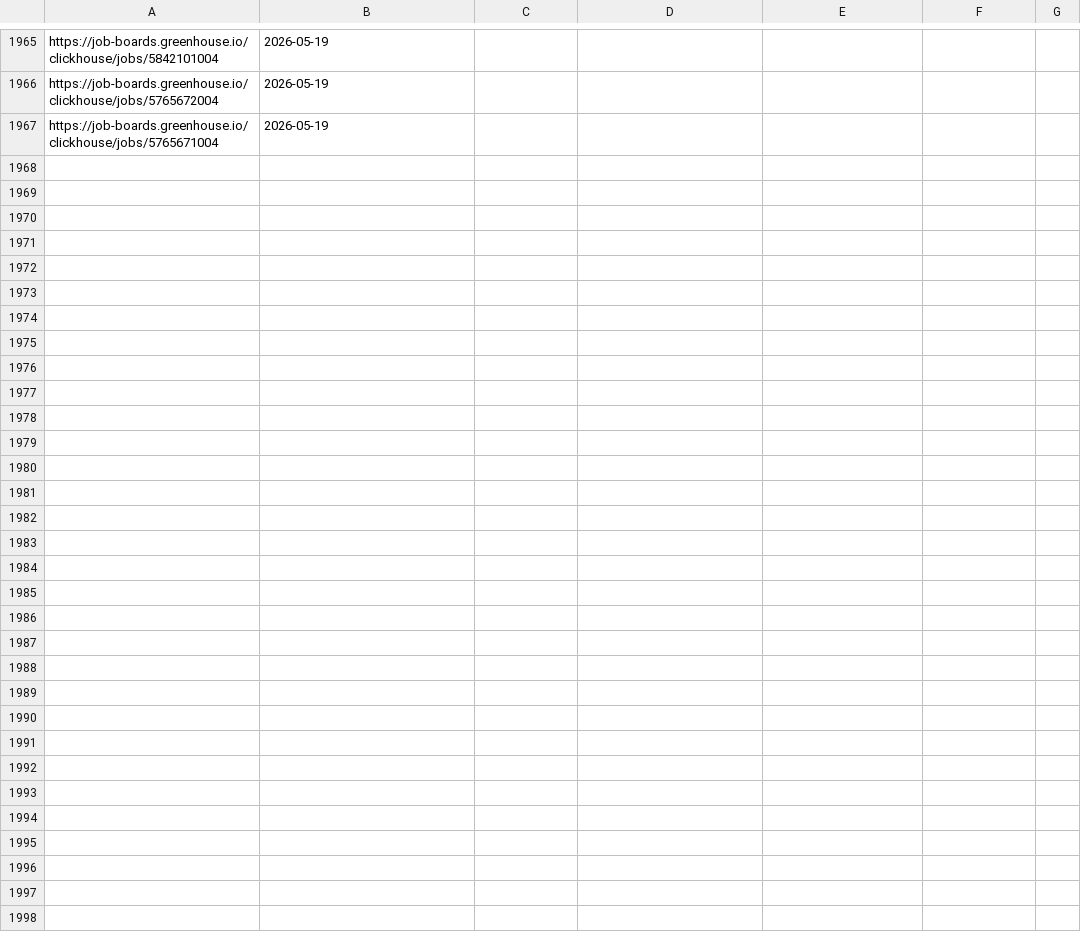
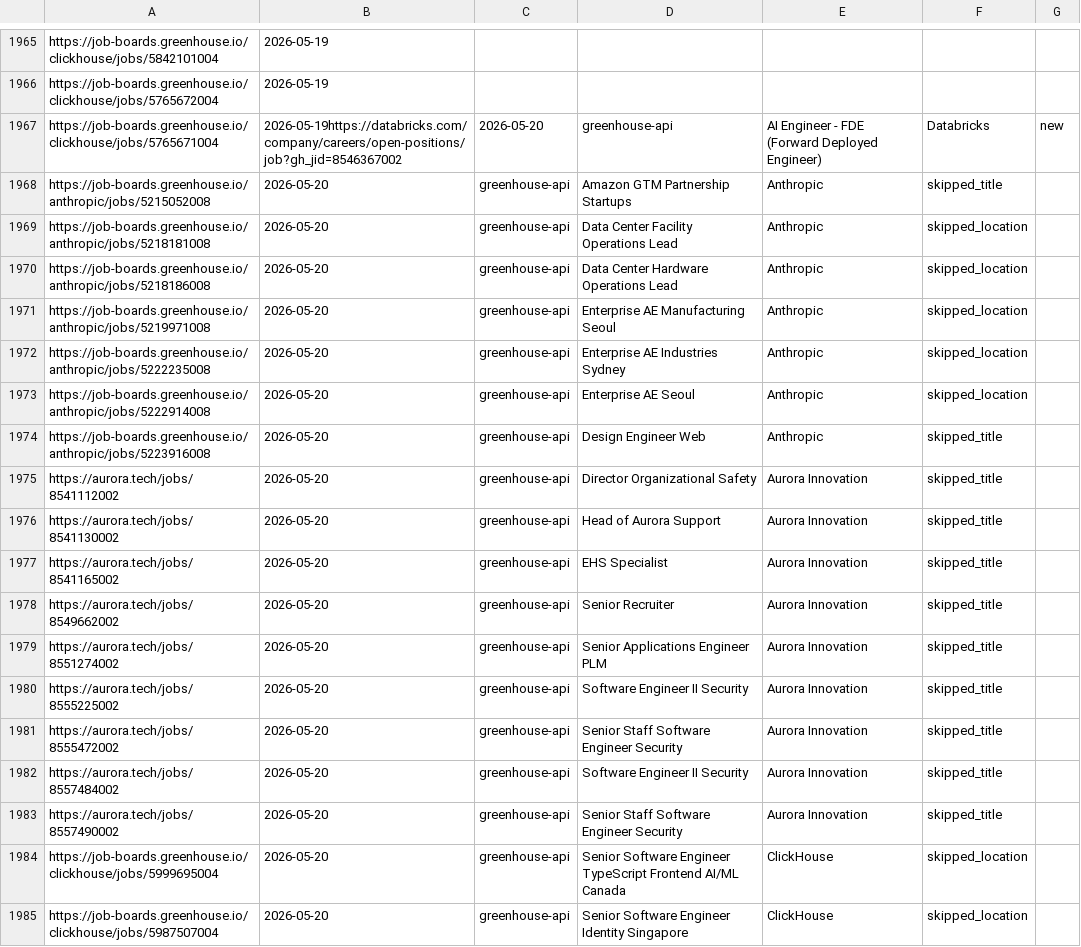
Before and after one commit to kcirtapfromspace/career-ops, a TSV file: data/scan-history.tsv, drawn as a sheet; only a part is shown, gaps mark what is left out.

```diff
--- a/data/scan-history.tsv
+++ b/data/scan-history.tsv
@@ -1966,2 +1966,20 @@ https://job-boards.greenhouse.io/clickhouse/jobs/5842101004	2026-05-19
 https://job-boards.greenhouse.io/clickhouse/jobs/5765672004	2026-05-19
-https://job-boards.greenhouse.io/clickhouse/jobs/5765671004	2026-05-19
+https://job-boards.greenhouse.io/clickhouse/jobs/5765671004	2026-05-19https://databricks.com/company/careers/open-positions/job?gh_jid=8546367002	2026-05-20	greenhouse-api	AI Engineer - FDE (Forward Deployed Engineer)	Databricks	new
+https://job-boards.greenhouse.io/anthropic/jobs/5215052008	2026-05-20	greenhouse-api	Amazon GTM Partnership Startups	Anthropic	skipped_title
+https://job-boards.greenhouse.io/anthropic/jobs/5218181008	2026-05-20	greenhouse-api	Data Center Facility Operations Lead	Anthropic	skipped_location
+https://job-boards.greenhouse.io/anthropic/jobs/5218186008	2026-05-20	greenhouse-api	Data Center Hardware Operations Lead	Anthropic	skipped_location
+https://job-boards.greenhouse.io/anthropic/jobs/5219971008	2026-05-20	greenhouse-api	Enterprise AE Manufacturing Seoul	Anthropic	skipped_location
+https://job-boards.greenhouse.io/anthropic/jobs/5222235008	2026-05-20	greenhouse-api	Enterprise AE Industries Sydney	Anthropic	skipped_location
+https://job-boards.greenhouse.io/anthropic/jobs/5222914008	2026-05-20	greenhouse-api	Enterprise AE Seoul	Anthropic	skipped_location
+https://job-boards.greenhouse.io/anthropic/jobs/5223916008	2026-05-20	greenhouse-api	Design Engineer Web	Anthropic	skipped_title
+https://aurora.tech/jobs/8541112002	2026-05-20	greenhouse-api	Director Organizational Safety	Aurora Innovation	skipped_title
+https://aurora.tech/jobs/8541130002	2026-05-20	greenhouse-api	Head of Aurora Support	Aurora Innovation	skipped_title
+https://aurora.tech/jobs/8541165002	2026-05-20	greenhouse-api	EHS Specialist	Aurora Innovation	skipped_title
+https://aurora.tech/jobs/8549662002	2026-05-20	greenhouse-api	Senior Recruiter	Aurora Innovation	skipped_title
+https://aurora.tech/jobs/8551274002	2026-05-20	greenhouse-api	Senior Applications Engineer PLM	Aurora Innovation	skipped_title
+https://aurora.tech/jobs/8555225002	2026-05-20	greenhouse-api	Software Engineer II Security	Aurora Innovation	skipped_title
+https://aurora.tech/jobs/8555472002	2026-05-20	greenhouse-api	Senior Staff Software Engineer Security	Aurora Innovation	skipped_title
+https://aurora.tech/jobs/8557484002	2026-05-20	greenhouse-api	Software Engineer II Security	Aurora Innovation	skipped_title
+https://aurora.tech/jobs/8557490002	2026-05-20	greenhouse-api	Senior Staff Software Engineer Security	Aurora Innovation	skipped_title
+https://job-boards.greenhouse.io/clickhouse/jobs/5999695004	2026-05-20	greenhouse-api	Senior Software Engineer TypeScript Frontend AI/ML Canada	ClickHouse	skipped_location
+https://job-boards.greenhouse.io/clickhouse/jobs/5987507004	2026-05-20	greenhouse-api	Senior Software Engineer Identity Singapore	ClickHouse	skipped_location
```
Also changed, not shown: 2 other files.
